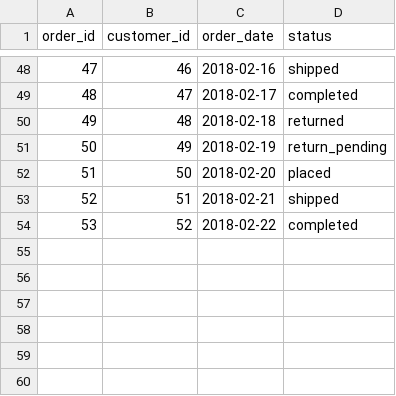
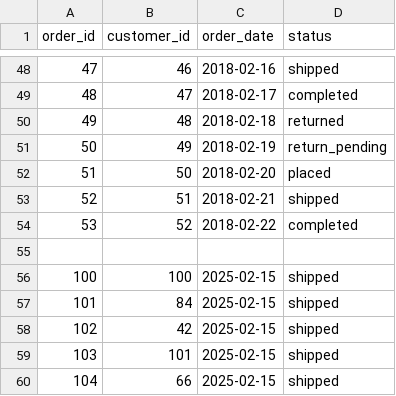
Before and after one commit to dbt-labs/dbt-Fundamentals-finished-project, a CSV file: seeds/seed_stg_jaffle_shop__orders.csv, drawn as a sheet; only a part is shown, gaps mark what is left out.

```diff
--- a/seeds/seed_stg_jaffle_shop__orders.csv
+++ b/seeds/seed_stg_jaffle_shop__orders.csv
@@ -54 +54,7 @@ order_id,customer_id,order_date,status
 53,52,2018-02-22,completed
+
+100,100,2025-02-15,shipped
+101,84,2025-02-15,shipped
+102,42,2025-02-15,shipped
+103,101,2025-02-15,shipped
+104,66,2025-02-15,shipped
```
Also changed, not shown: seeds/seed_stg_jaffle_shop__customers.csv, seeds/seed_stg_stripe__payments.csv, 1 other file.
